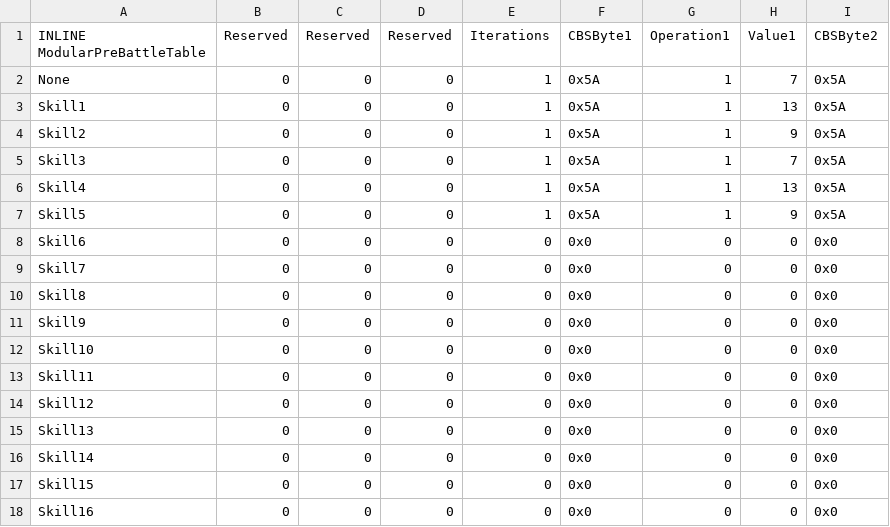
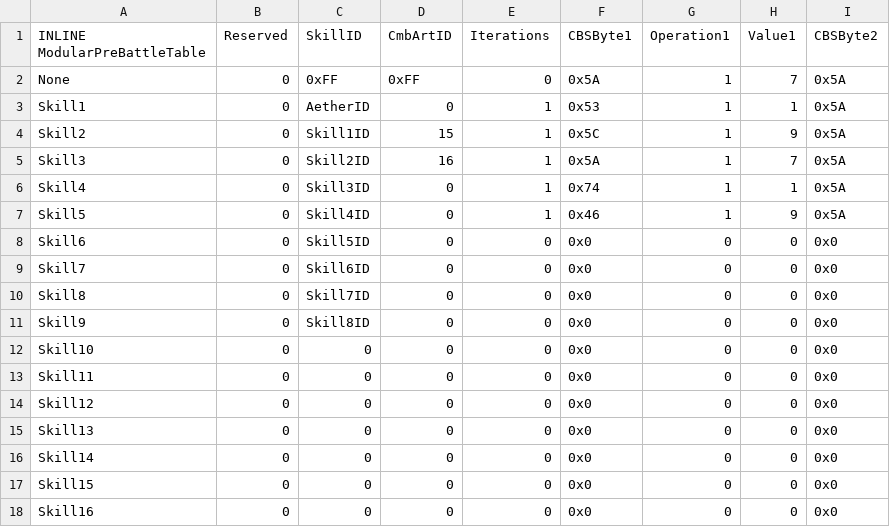
Before and after one commit to Veslyquix/Vesly-SkillSystemsTest, a CSV file: Tables/FE8 Nightmare modules/Misc/ModularPreBattleTable.csv, drawn as a sheet; only a part is shown; the diff names each change by its address in the sheet, - before the commit and + after, or states it on an @@ line.

```diff
--- a/Tables/FE8 Nightmare modules/Misc/ModularPreBattleTable.csv
+++ b/Tables/FE8 Nightmare modules/Misc/ModularPreBattleTable.csv
-C1: Reserved
+C1: SkillID
-D1: Reserved
+D1: CmbArtID
-C2 (SkillID): 0
+C2 (SkillID): 0xFF
-D2 (CmbArtID): 0
+D2 (CmbArtID): 0xFF
-E2 (Iterations): 1
+E2 (Iterations): 0
-C3 (SkillID): 0
+C3 (SkillID): AetherID
-F3 (CBSByte1): 0x5A
+F3 (CBSByte1): 0x53
-H3 (Value1): 13
+H3 (Value1): 1
-C4 (SkillID): 0
+C4 (SkillID): Skill1ID
-D4 (CmbArtID): 0
+D4 (CmbArtID): 15
-F4 (CBSByte1): 0x5A
+F4 (CBSByte1): 0x5C
-C5 (SkillID): 0
+C5 (SkillID): Skill2ID
-D5 (CmbArtID): 0
+D5 (CmbArtID): 16
-C6 (SkillID): 0
+C6 (SkillID): Skill3ID
-F6 (CBSByte1): 0x5A
+F6 (CBSByte1): 0x74
-H6 (Value1): 13
+H6 (Value1): 1
-C7 (SkillID): 0
+C7 (SkillID): Skill4ID
-F7 (CBSByte1): 0x5A
+F7 (CBSByte1): 0x46
-C8 (SkillID): 0
+C8 (SkillID): Skill5ID
-C9 (SkillID): 0
+C9 (SkillID): Skill6ID
-C10 (SkillID): 0
+C10 (SkillID): Skill7ID
-C11 (SkillID): 0
+C11 (SkillID): Skill8ID
```
Also changed, not shown: 15 other files.
